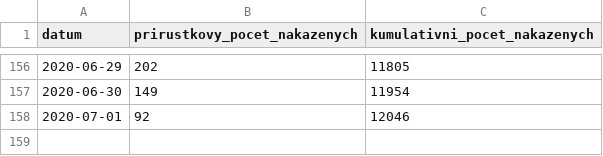
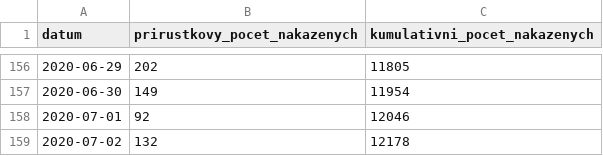
Before and after one commit to martin-majlis/covid-19, a CSV file: data/backup/onemocneni-aktualne.mzcr.cz_covid-19-v2/nakaza.csv, drawn as a sheet; only a part is shown, gaps mark what is left out; the diff names each change by its address in the sheet, - before the commit and + after, or states it on an @@ line.

```diff
--- a/data/backup/onemocneni-aktualne.mzcr.cz_covid-19-v2/nakaza.csv
+++ b/data/backup/onemocneni-aktualne.mzcr.cz_covid-19-v2/nakaza.csv
+row 159: 2020-07-02 | 132 | 12178
```
Also changed, not shown: data/backup/onemocneni-aktualne.mzcr.cz_covid-19-v2/kraj-okres-nakazeni-vyleceni-umrti.csv, data/backup/onemocneni-aktualne.mzcr.cz_covid-19-v2/nakazeni-vyleceni-umrti-testy.csv, 13 other files.
